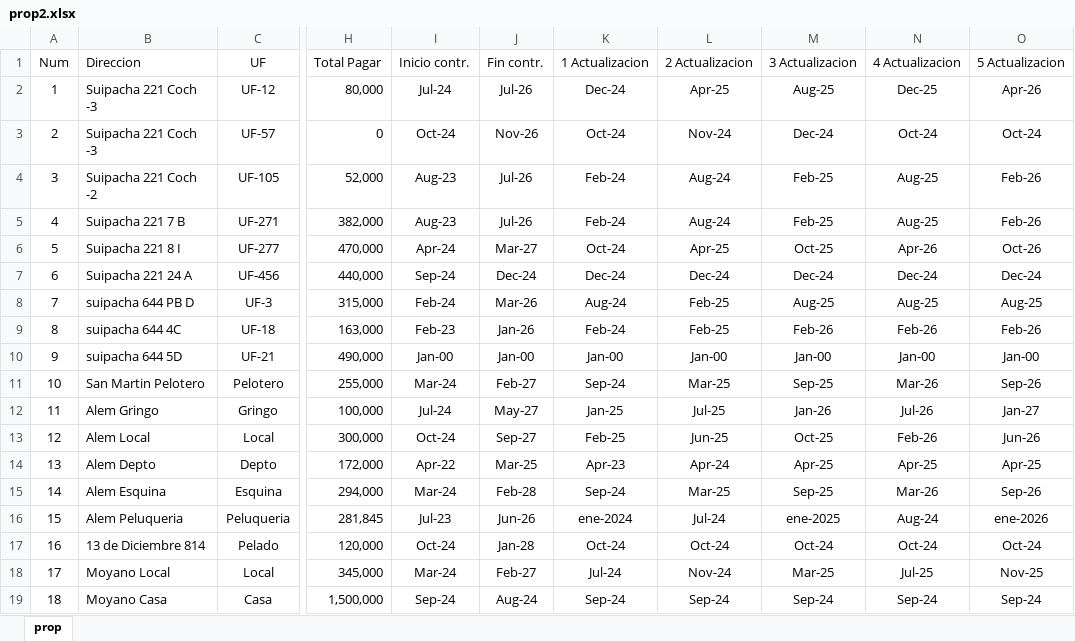
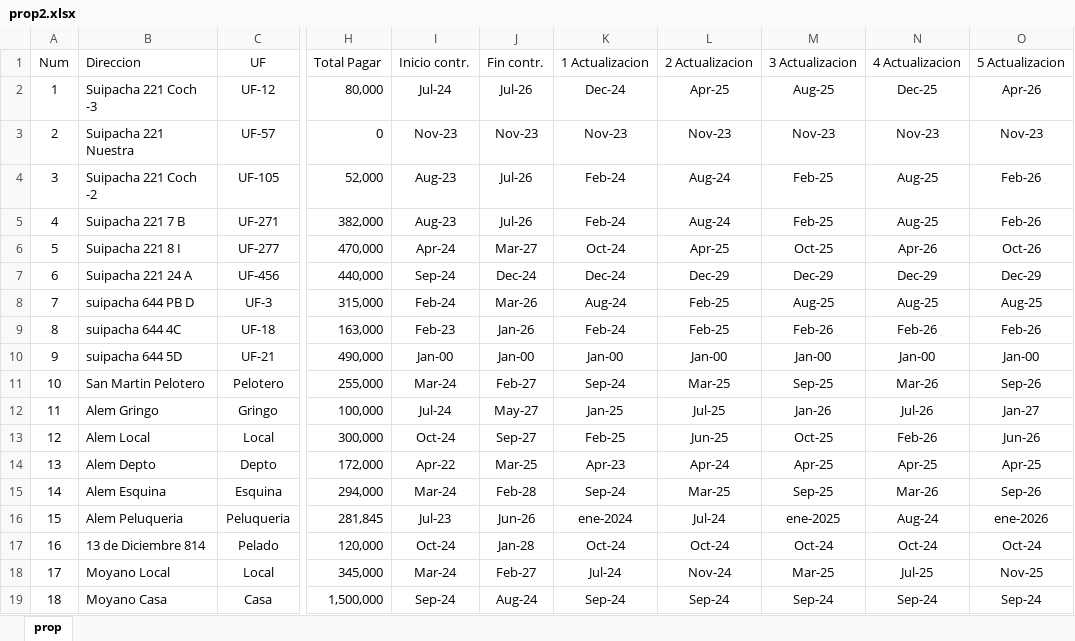
Before and after one commit to SELF-msselve/Web-HTML-CSS, an Excel workbook: AlquileresProp/prop2.xlsx, sheet prop, drawn as a sheet; only a part is shown, gaps mark what is left out; values as stored, in another font and other column widths than the file's, no borders; the diff names each change by its address in the sheet, - before the commit and + after, or states it on an @@ line.

```diff
--- a/AlquileresProp/prop2.xlsx (sheet prop)
+++ b/AlquileresProp/prop2.xlsx (sheet prop)
-B3 (Direccion): Suipacha 221 Coch -3
+B3 (Direccion): Suipacha 221 Nuestra
-I3 (Inicio contr.): Oct-24
+I3 (Inicio contr.): Nov-23
-J3 (Fin contr.): Nov-26
+J3 (Fin contr.): Nov-23
-K3 (1 Actualizacion): Oct-24
+K3 (1 Actualizacion): Nov-23
-L3 (2 Actualizacion): Nov-24
+L3 (2 Actualizacion): Nov-23
-M3 (3 Actualizacion): Dec-24
+M3 (3 Actualizacion): Nov-23
-N3 (4 Actualizacion): Oct-24
+N3 (4 Actualizacion): Nov-23
-O3 (5 Actualizacion): Oct-24
+O3 (5 Actualizacion): Nov-23
-L7 (2 Actualizacion): Dec-24
+L7 (2 Actualizacion): Dec-29
-M7 (3 Actualizacion): Dec-24
+M7 (3 Actualizacion): Dec-29
-N7 (4 Actualizacion): Dec-24
+N7 (4 Actualizacion): Dec-29
-O7 (5 Actualizacion): Dec-24
+O7 (5 Actualizacion): Dec-29
```
Also changed, not shown: 2 other files.
